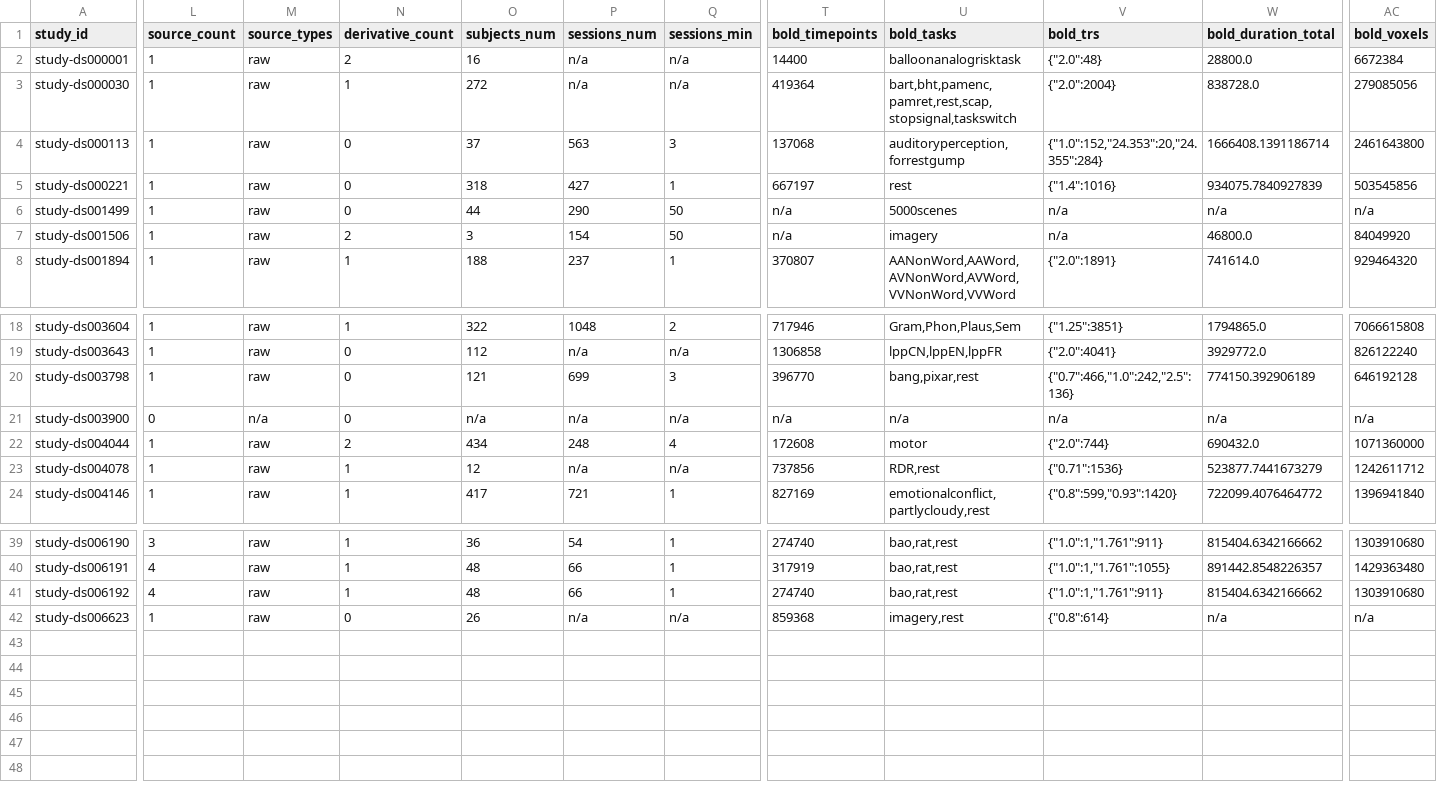
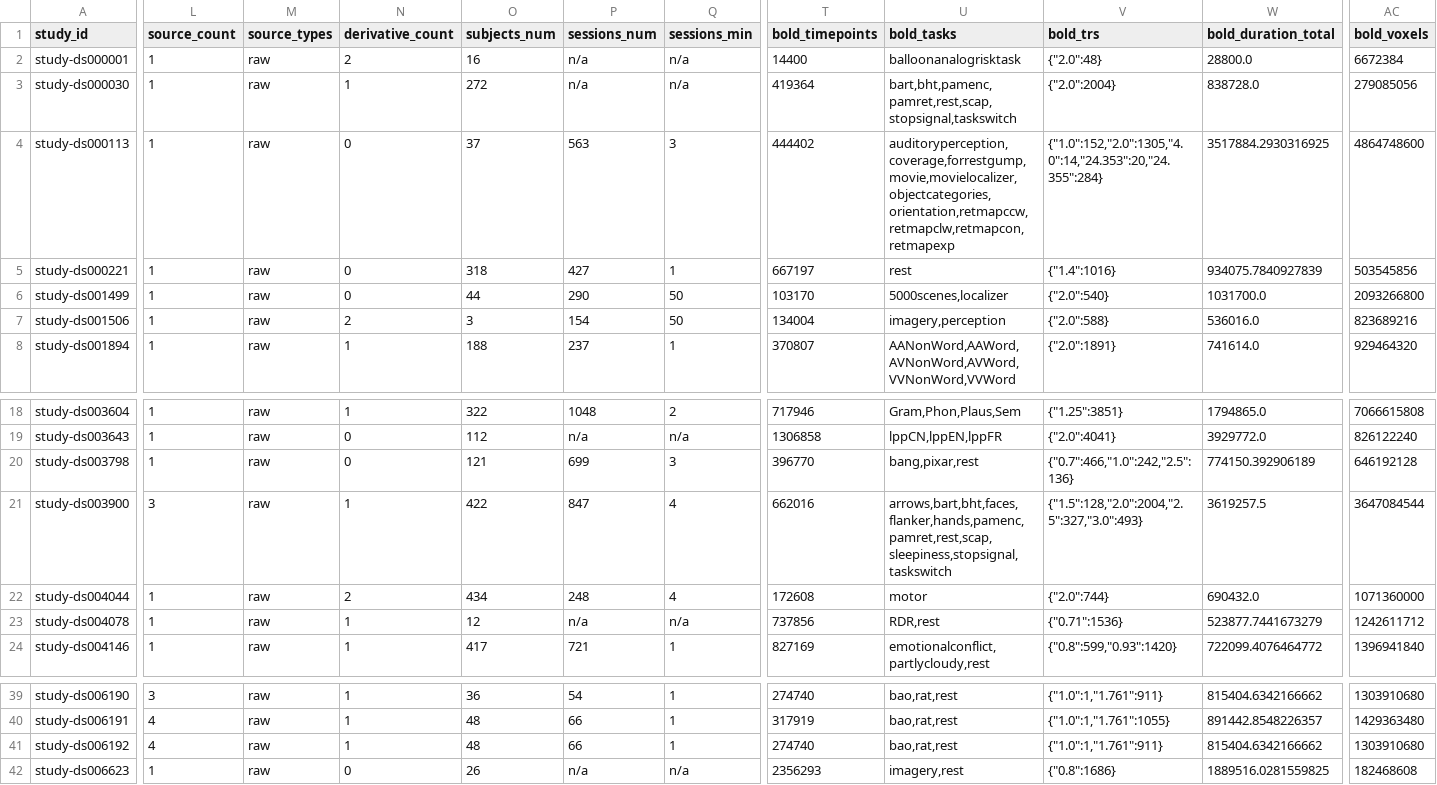
Before and after one commit to OpenNeuroStudies/OpenNeuroStudies, a TSV file: studies.tsv, drawn as a sheet; only a part is shown, gaps mark what is left out; the diff covers the shown part only; the diff names each change by its address in the sheet, - before the commit and + after, or states it on an @@ line.

Commit message:
Generate metadata files
Statistics:
  studies: 41
  dataset_descriptions: 41

```diff
--- a/studies.tsv
+++ b/studies.tsv
-T4 (bold_timepoints): 137068
+T4 (bold_timepoints): 444402
-U4 (bold_tasks): auditoryperception,forrestgump
+U4 (bold_tasks): auditoryperception,coverage,forrestgump,movie,movielocalizer,objectcategories,orientation,retmapccw,retmapclw,retmapcon,retmapexp
-V4 (bold_trs): {"1.0":152,"24.353":20,"24.355":284}
+V4 (bold_trs): {"1.0":152,"2.0":1305,"4.0":14,"24.353":20,"24.355":284}
-W4 (bold_duration_total): 1666408.1391186714
+W4 (bold_duration_total): 3517884.2930316925
-AC4 (bold_voxels): 2461643800
+AC4 (bold_voxels): 4864748600
-T6 (bold_timepoints): n/a
+T6 (bold_timepoints): 103170
-U6 (bold_tasks): 5000scenes
+U6 (bold_tasks): 5000scenes,localizer
-V6 (bold_trs): n/a
+V6 (bold_trs): {"2.0":540}
-W6 (bold_duration_total): n/a
+W6 (bold_duration_total): 1031700.0
-AC6 (bold_voxels): n/a
+AC6 (bold_voxels): 2093266800
-T7 (bold_timepoints): n/a
+T7 (bold_timepoints): 134004
-U7 (bold_tasks): imagery
+U7 (bold_tasks): imagery,perception
-V7 (bold_trs): n/a
+V7 (bold_trs): {"2.0":588}
-W7 (bold_duration_total): 46800.0
+W7 (bold_duration_total): 536016.0
-AC7 (bold_voxels): 84049920
+AC7 (bold_voxels): 823689216
-L21 (source_count): 0
+L21 (source_count): 3
-M21 (source_types): n/a
+M21 (source_types): raw
-N21 (derivative_count): 0
+N21 (derivative_count): 1
-O21 (subjects_num): n/a
+O21 (subjects_num): 422
-P21 (sessions_num): n/a
+P21 (sessions_num): 847
-Q21 (sessions_min): n/a
+Q21 (sessions_min): 4
-T21 (bold_timepoints): n/a
+T21 (bold_timepoints): 662016
-U21 (bold_tasks): n/a
+U21 (bold_tasks): arrows,bart,bht,faces,flanker,hands,pamenc,pamret,rest,scap,sleepiness,stopsignal,taskswitch
-V21 (bold_trs): n/a
+V21 (bold_trs): {"1.5":128,"2.0":2004,"2.5":327,"3.0":493}
-W21 (bold_duration_total): n/a
+W21 (bold_duration_total): 3619257.5
-AC21 (bold_voxels): n/a
+AC21 (bold_voxels): 3647084544
-T42 (bold_timepoints): 859368
+T42 (bold_timepoints): 2356293
-V42 (bold_trs): {"0.8":614}
+V42 (bold_trs): {"0.8":1686}
-W42 (bold_duration_total): n/a
+W42 (bold_duration_total): 1889516.0281559825
-AC42 (bold_voxels): n/a
+AC42 (bold_voxels): 182468608
```
Also changed, not shown: 9 edited cells elsewhere in this file, studies+derivatives.tsv.
